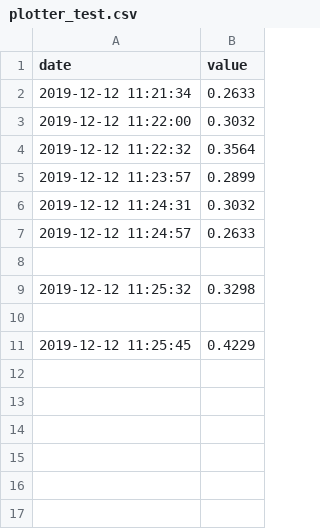
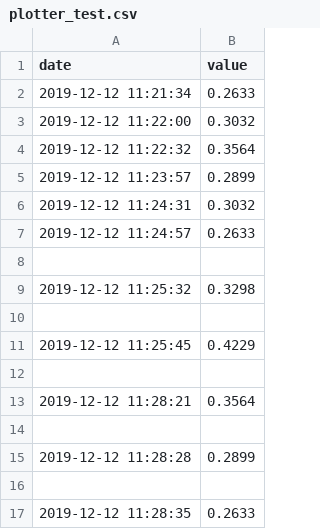
Before and after one commit to saleh99er/ece4760_final_project_outlet_nanny, a CSV file: raspberrypicode/plotter_test.csv, drawn as a sheet; the diff names each change by its address in the sheet, - before the commit and + after, or states it on an @@ line.

Commit message:
extra values / tt elements per plot removed

```diff
--- a/raspberrypicode/plotter_test.csv
+++ b/raspberrypicode/plotter_test.csv
+row 12: (empty)
+row 13: 2019-12-12 11:28:21 | 0.3564
+row 14: (empty)
+row 15: 2019-12-12 11:28:28 | 0.2899
+row 16: (empty)
+row 17: 2019-12-12 11:28:35 | 0.2633
```
Also changed, not shown: 1 other file.
